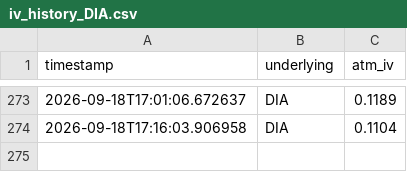
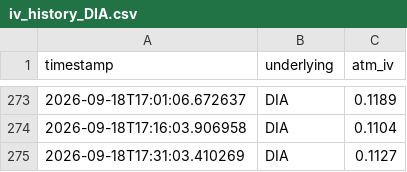
Before and after one commit to Dinaltium/Trading, a CSV file: logs/iv_history_DIA.csv, drawn as a sheet; only a part is shown, gaps mark what is left out; the diff names each change by its address in the sheet, - before the commit and + after, or states it on an @@ line.

```diff
--- a/logs/iv_history_DIA.csv
+++ b/logs/iv_history_DIA.csv
+row 275: 2026-09-18T17:31:03.410269 | DIA | 0.1127
```
Also changed, not shown: logs/iv_history_IWM.csv, logs/iv_history_QQQ.csv, 3 other files.
